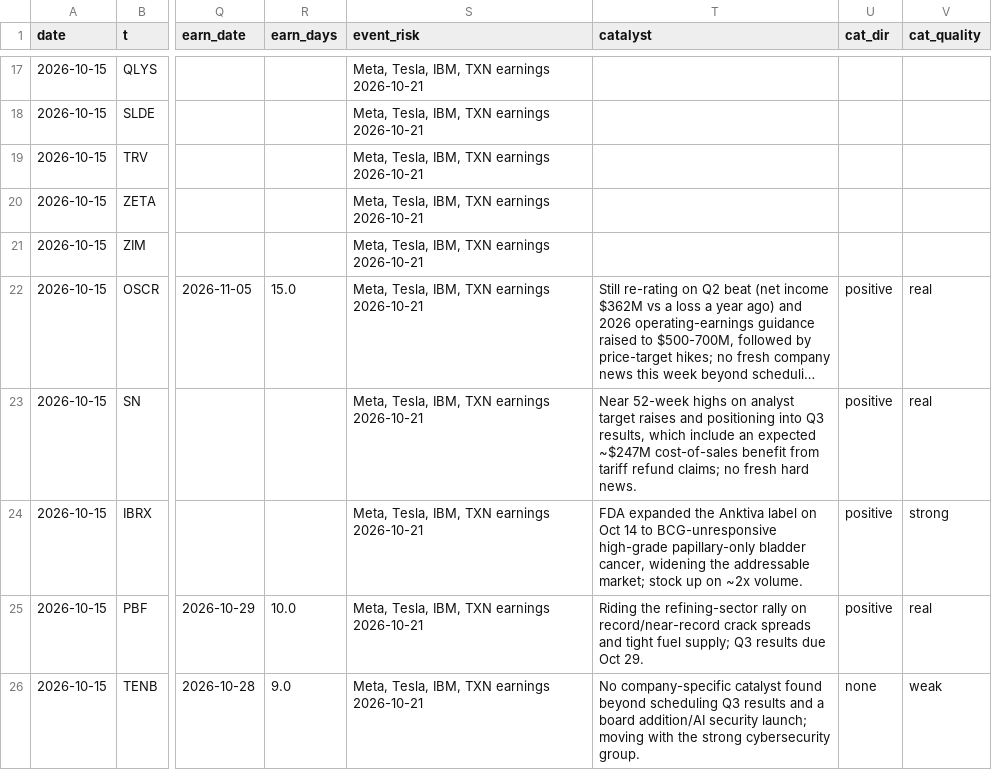
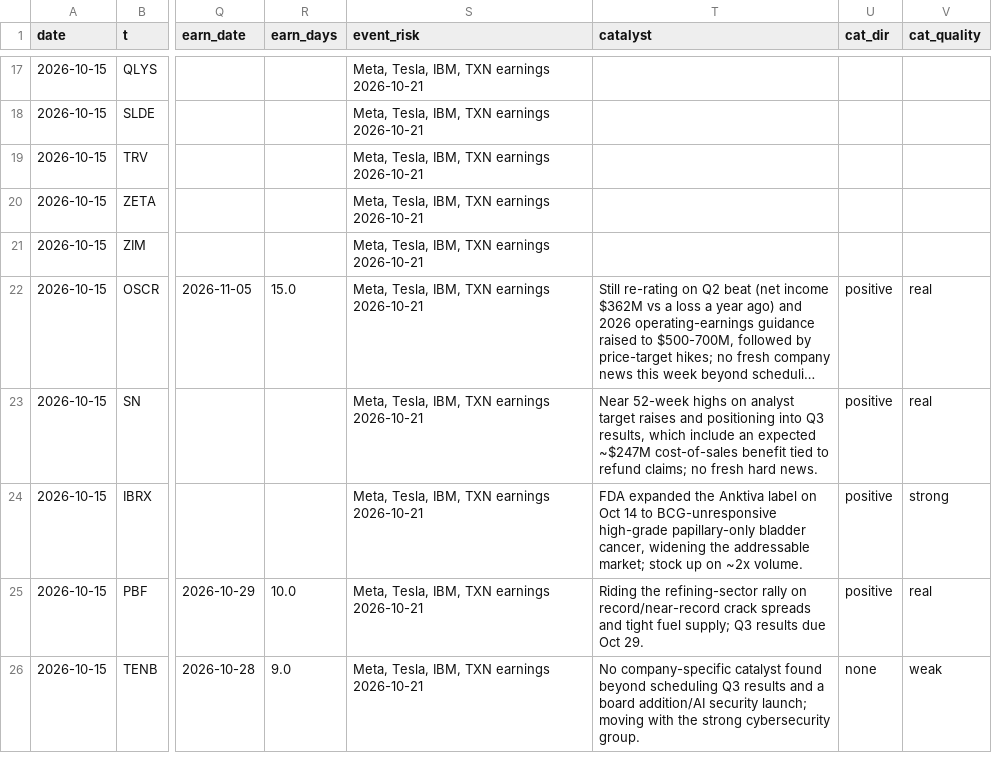
Before and after one commit to az123-stack/breadth-monitor, a CSV file: data/decision_log.csv, drawn as a sheet; only a part is shown, gaps mark what is left out; long unchanged cells end in …; the diff names each change by its address in the sheet, - before the commit and + after, or states it on an @@ line.

Commit message:
Agent input: catalysts

```diff
--- a/data/decision_log.csv
+++ b/data/decision_log.csv
-T23 (catalyst): …cost-of-sales benefit from tariff refund claims;…
+T23 (catalyst): …cost-of-sales benefit tied to refund claims;…
```
Also changed, not shown: 3 other files.
